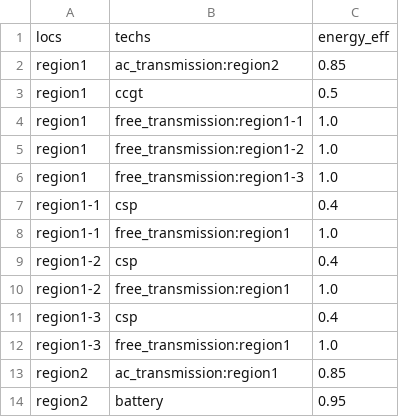
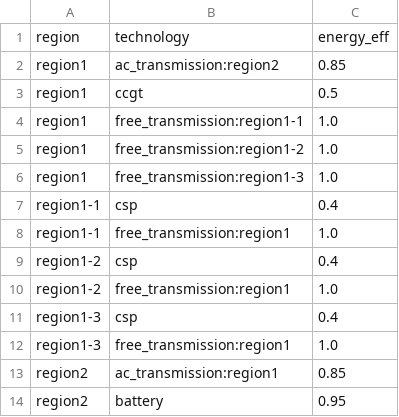
Before and after one commit to sentinel-energy/friendly_data, a CSV file: testing/files/mini-ex/inputs/energy_eff.csv, drawn as a sheet; removed rows and columns are numbered as before the commit, all else as after; the diff names each change by its address in the sheet, - before the commit and + after, or states it on an @@ line.

```diff
--- a/testing/files/mini-ex/inputs/energy_eff.csv
+++ b/testing/files/mini-ex/inputs/energy_eff.csv
-row 1: locs | techs | energy_eff
+row 1: region | technology | energy_eff
```
Also changed, not shown: testing/files/mini-ex/inputs/cost_energy_cap.csv, testing/files/mini-ex/inputs/description.csv, 18 other files.
